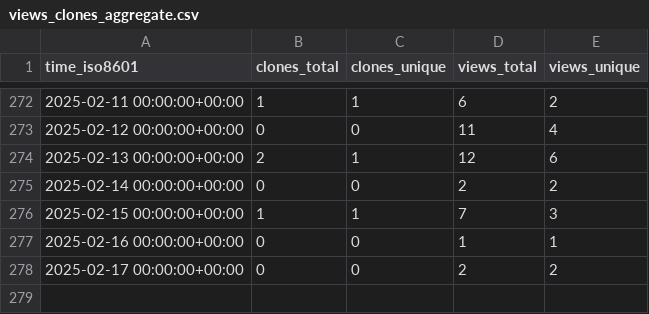
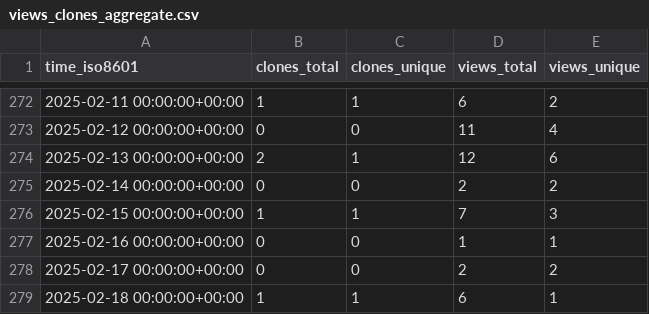
Before and after one commit to meetbryce/open-source-slack-ai--gh-stats, a CSV file: meetbryce/open-source-slack-ai/ghrs-data/views_clones_aggregate.csv, drawn as a sheet; only a part is shown, gaps mark what is left out; the diff names each change by its address in the sheet, - before the commit and + after, or states it on an @@ line.

```diff
--- a/meetbryce/open-source-slack-ai/ghrs-data/views_clones_aggregate.csv
+++ b/meetbryce/open-source-slack-ai/ghrs-data/views_clones_aggregate.csv
+row 279: 2025-02-18 00:00:00+00:00 | 1 | 1 | 6 | 1
```
Also changed, not shown: 1 other file.
